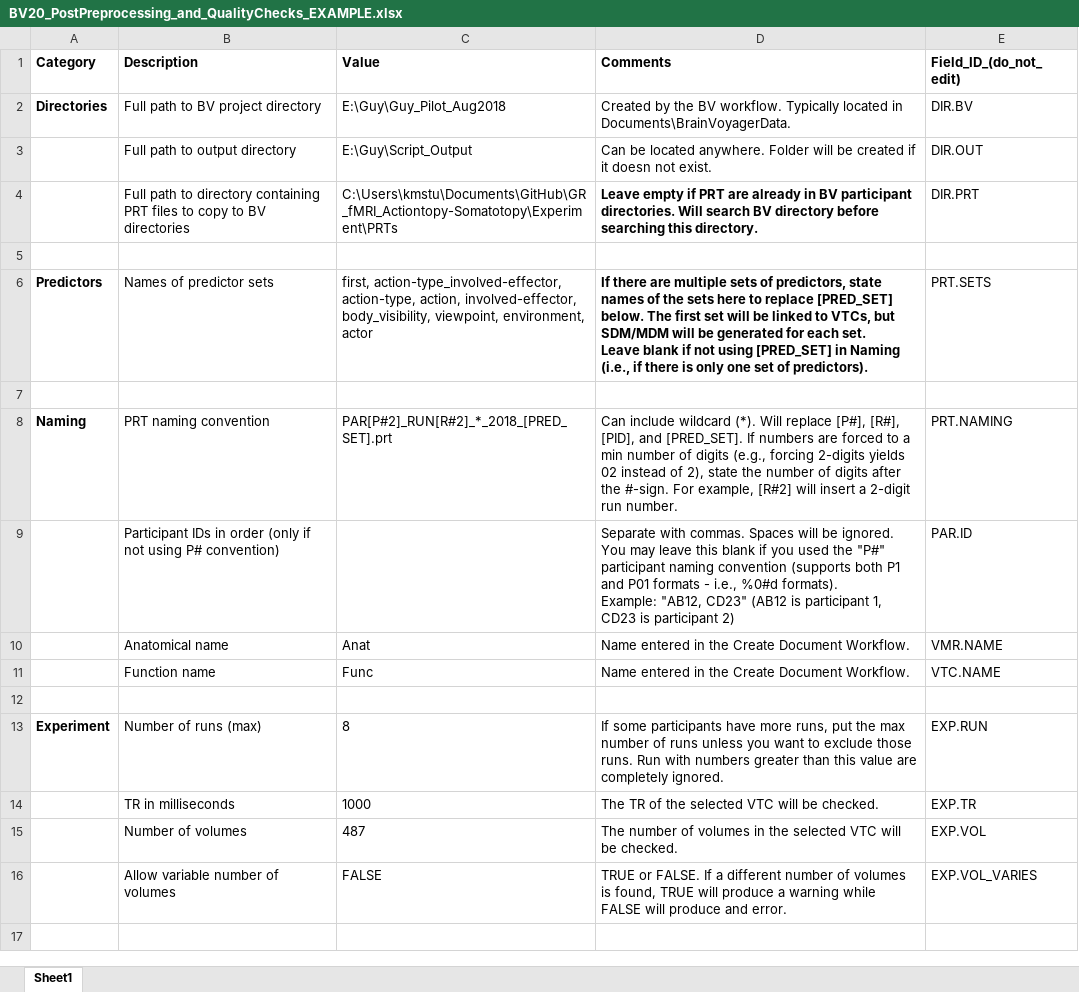
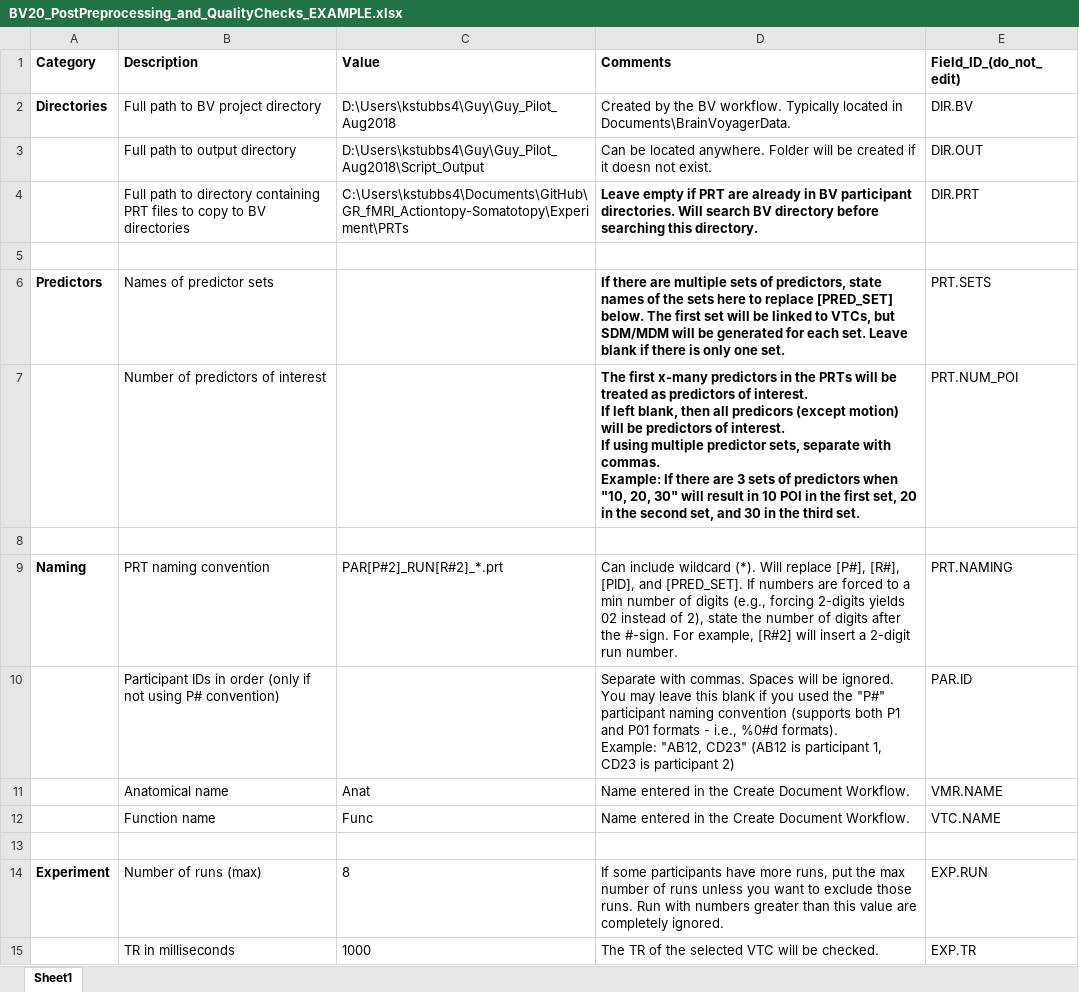
Before and after one commit to CulhamLab/BV-Scripts, an Excel workbook: Post-Preprocessing/BV20_PostPreprocessing_and_QualityChecks_EXAMPLE.xlsx, sheet Sheet1, drawn as a sheet; only a part is shown; the shorter side is filled out with more unchanged rows; values as stored, in another font and other column widths than the file's, no borders; table styles not drawn; addresses are those after the commit; ↵ is a line break in a cell; the diff names each change by its address in the sheet, - before the commit and + after, or states it on an @@ line.

Commit message:
added excel field PRT.NUM_POI

```diff
--- a/Post-Preprocessing/BV20_PostPreprocessing_and_QualityChecks_EXAMPLE.xlsx (sheet Sheet1)
+++ b/Post-Preprocessing/BV20_PostPreprocessing_and_QualityChecks_EXAMPLE.xlsx (sheet Sheet1)
-C2 (Value): E:\Guy\Guy_Pilot_Aug2018
+C2 (Value): D:\Users\kstubbs4\Guy\Guy_Pilot_Aug2018
-C3 (Value): E:\Guy\Script_Output
+C3 (Value): D:\Users\kstubbs4\Guy\Guy_Pilot_Aug2018\Script_Output
-C4 (Value): C:\Users\kmstu\Documents\GitHub\GR_fMRI_Actiontopy-Somatotopy\Experiment\PRTs
+C4 (Value): C:\Users\kstubbs4\Documents\GitHub\GR_fMRI_Actiontopy-Somatotopy\Experiment\PRTs
-C6 (Value): first, action-type_involved-effector, action-type, action, involved-effector, body_visibility, viewpoint, environment, actor
+C6 (Value): (empty)
-D6 (Comments): …blank if not using [PRED_SET] in Naming (i.e., if there is only one set of predictors).
+D6 (Comments): …blank if there is only one set.
+row 7:  | Number of predictors of interest |  | The first x-many predictors in the PRTs will be treated as predictors of interest. ↵ If left blank, then all predicors (except motion) will be predictors of interest. ↵ If using multiple predictor sets, separate with commas. ↵ Example: If there are 3 sets of predictors when "10, 20, 30" will result in 10 POI in the first set, 20 in the second set, and 30 in the third set. | PRT.NUM_POI
-C9 (Value): PAR[P#2]_RUN[R#2]_*_2018_[PRED_SET].prt
+C9 (Value): PAR[P#2]_RUN[R#2]_*.prt
```
